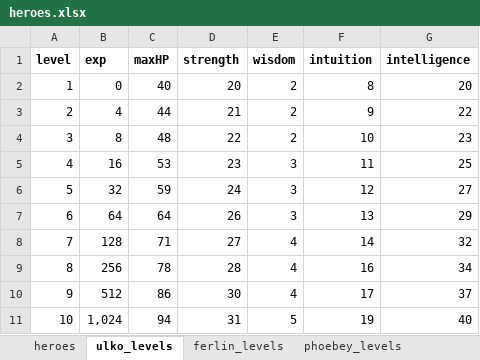
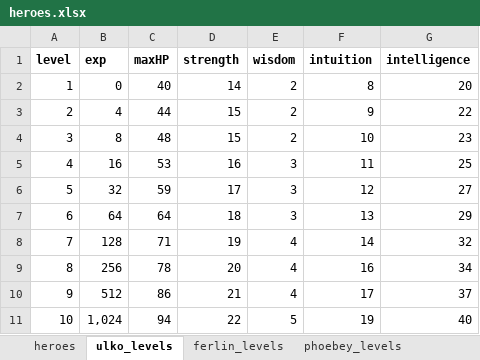
Before and after one commit to cprenoveau/Ulko, an Excel workbook: Assets/Excel/heroes.xlsx, sheet ulko_levels, drawn as a sheet; values as stored, in another font and other column widths than the file's, no borders; the diff names each change by its address in the sheet, - before the commit and + after, or states it on an @@ line.

Commit message:
Add strength to attacks

```diff
--- a/Assets/Excel/heroes.xlsx (sheet ulko_levels)
+++ b/Assets/Excel/heroes.xlsx (sheet ulko_levels)
-D2 (strength): 20
+D2 (strength): 14
-D3 (strength): 21
+D3 (strength): 15
-D4 (strength): 22
+D4 (strength): 15
-D5 (strength): 23
+D5 (strength): 16
-D6 (strength): 24
+D6 (strength): 17
-D7 (strength): 26
+D7 (strength): 18
-D8 (strength): 27
+D8 (strength): 19
-D9 (strength): 28
+D9 (strength): 20
-D10 (strength): 30
+D10 (strength): 21
-D11 (strength): 31
+D11 (strength): 22
```
Also changed, not shown: sheet phoebey_levels, sheet bob_levels, sheet ferlin_levels, Assets/Excel/enemies.xlsx, 44 other files.
